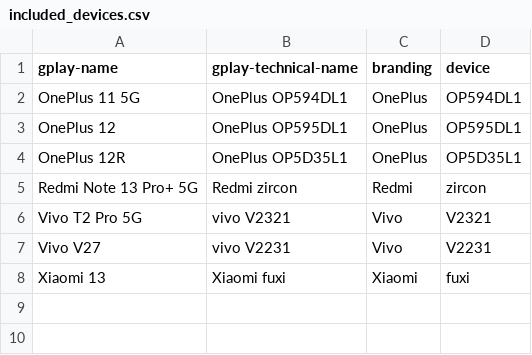
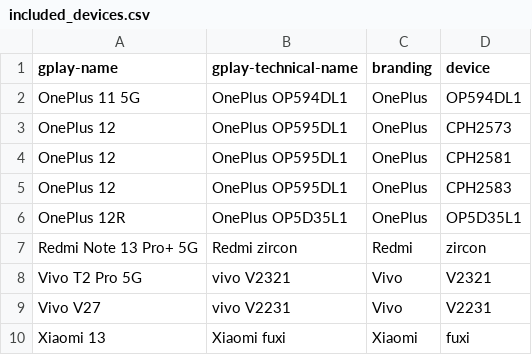
Before and after one commit to cyb3rko/flashdim, a CSV file: included_devices.csv, drawn as a sheet.

Commit message:
repo: Update device support lists

```diff
--- a/included_devices.csv
+++ b/included_devices.csv
@@ -2,3 +2,5 @@ gplay-name,gplay-technical-name,branding,device
 OnePlus 11 5G,OnePlus OP594DL1,OnePlus,OP594DL1
-OnePlus 12,OnePlus OP595DL1,OnePlus,OP595DL1
+OnePlus 12,OnePlus OP595DL1,OnePlus,CPH2573
+OnePlus 12,OnePlus OP595DL1,OnePlus,CPH2581
+OnePlus 12,OnePlus OP595DL1,OnePlus,CPH2583
 OnePlus 12R,OnePlus OP5D35L1,OnePlus,OP5D35L1
```
Also changed, not shown: 2 other files.
